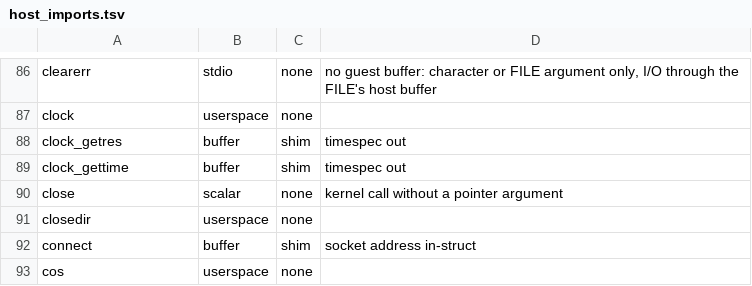
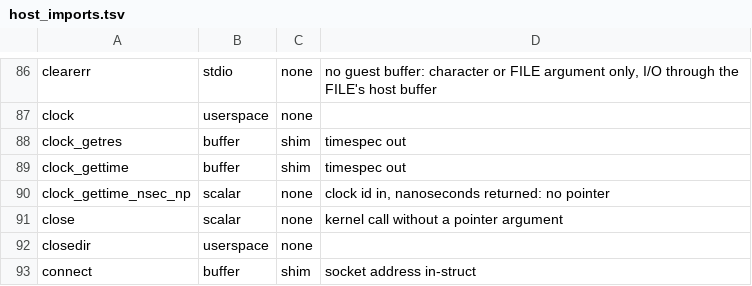
Before and after one commit to NaitikJoshiPro/AnyPS5-mac, a TSV file: core/libs/hostsys/host_imports.tsv, drawn as a sheet; only a part is shown, gaps mark what is left out; the shorter side is filled out with more unchanged rows; the diff names each change by its address in the sheet, - before the commit and + after, or states it on an @@ line.

```diff
--- a/core/libs/hostsys/host_imports.tsv
+++ b/core/libs/hostsys/host_imports.tsv
+row 90: clock_gettime_nsec_np | scalar | none | clock id in, nanoseconds returned: no pointer
```
Also changed, not shown: 1 other file.
